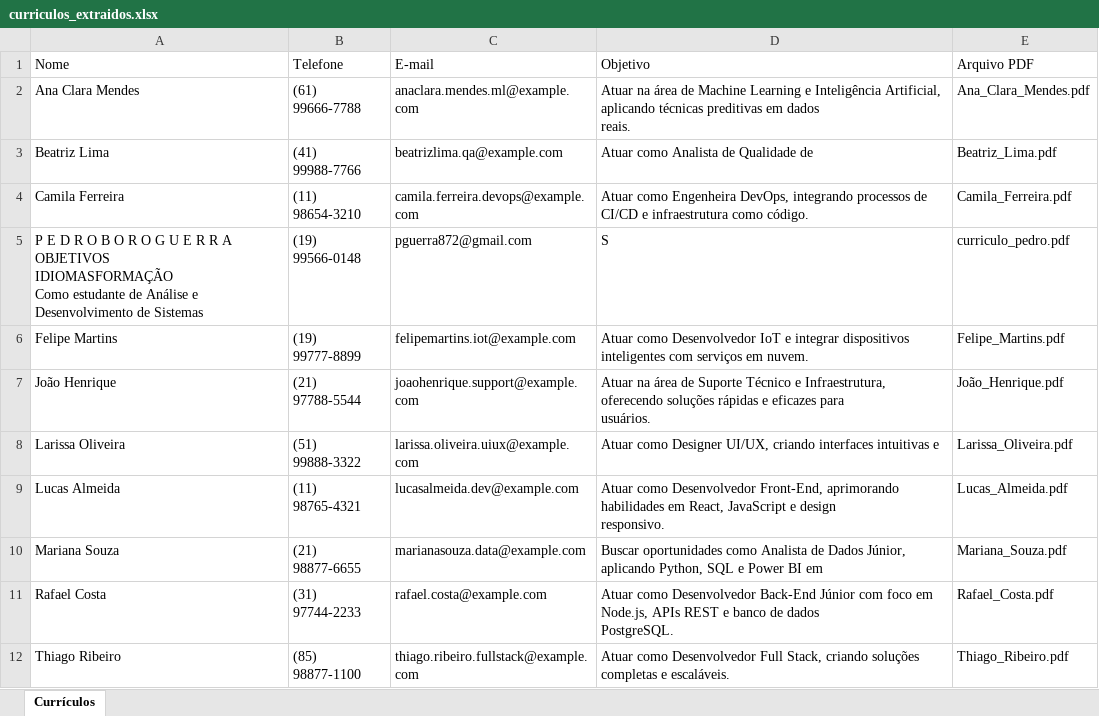
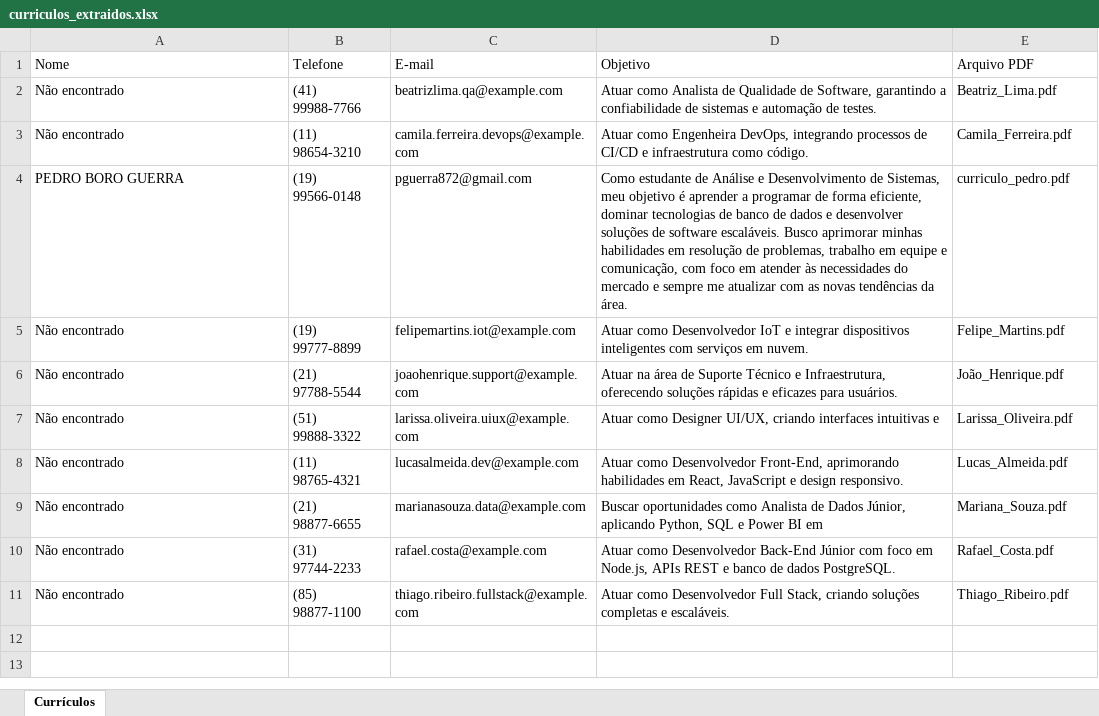
Before and after one commit to PedroGuerra8/PdfToExcel, an Excel workbook: curriculos_extraidos.xlsx, sheet Currículos, drawn as a sheet; values as stored, in another font and other column widths than the file's, no borders; removed rows and columns are numbered as before the commit, all else as after; ↵ is a line break in a cell; the diff names each change by its address in the sheet, - before the commit and + after, or states it on an @@ line.

```diff
--- a/curriculos_extraidos.xlsx (sheet Currículos)
+++ b/curriculos_extraidos.xlsx (sheet Currículos)
-row 2: Ana Clara Mendes | (61) 99666-7788 | anaclara.mendes.ml@example.com | Atuar na área de Machine Learning e Inteligência Artificial, aplicando técnicas preditivas em dados ↵ reais. | Ana_Clara_Mendes.pdf
-A2 (Nome): Beatriz Lima
+A2 (Nome): Não encontrado
-D2 (Objetivo): …Qualidade de
+D2 (Objetivo): …Qualidade de Software, garantindo a confiabilidade de sistemas e automação de testes.
-A3 (Nome): Camila Ferreira
+A3 (Nome): Não encontrado
-A4 (Nome): P E D R O B O R O G U E R R A ↵ OBJETIVOS ↵ IDIOMASFORMAÇÃO ↵ Como estudante de Análise e Desenvolvimento de Sistemas
+A4 (Nome): PEDRO BORO GUERRA
-D4 (Objetivo): S
+D4 (Objetivo): Como estudante de Análise e Desenvolvimento de Sistemas, meu objetivo é aprender a programar de forma eficiente, dominar tecnologias de banco de dados e desenvolver soluções de software escaláveis. Busco aprimorar minhas habilidades em resolução de problemas, trabalho em equipe e comunicação, com foco em atender às necessidades do mercado e sempre me atualizar com as novas tendências da área.
-A5 (Nome): Felipe Martins
+A5 (Nome): Não encontrado
-A6 (Nome): João Henrique
+A6 (Nome): Não encontrado
-D6 (Objetivo): …para ↵ usuários.
+D6 (Objetivo): …para usuários.
-A7 (Nome): Larissa Oliveira
+A7 (Nome): Não encontrado
-A8 (Nome): Lucas Almeida
+A8 (Nome): Não encontrado
-D8 (Objetivo): …design ↵ responsivo.
+D8 (Objetivo): …design responsivo.
-A9 (Nome): Mariana Souza
+A9 (Nome): Não encontrado
-A10 (Nome): Rafael Costa
+A10 (Nome): Não encontrado
-D10 (Objetivo): …dados ↵ PostgreSQL.
+D10 (Objetivo): …dados PostgreSQL.
-A11 (Nome): Thiago Ribeiro
+A11 (Nome): Não encontrado
```
Also changed, not shown: 12 other files.
